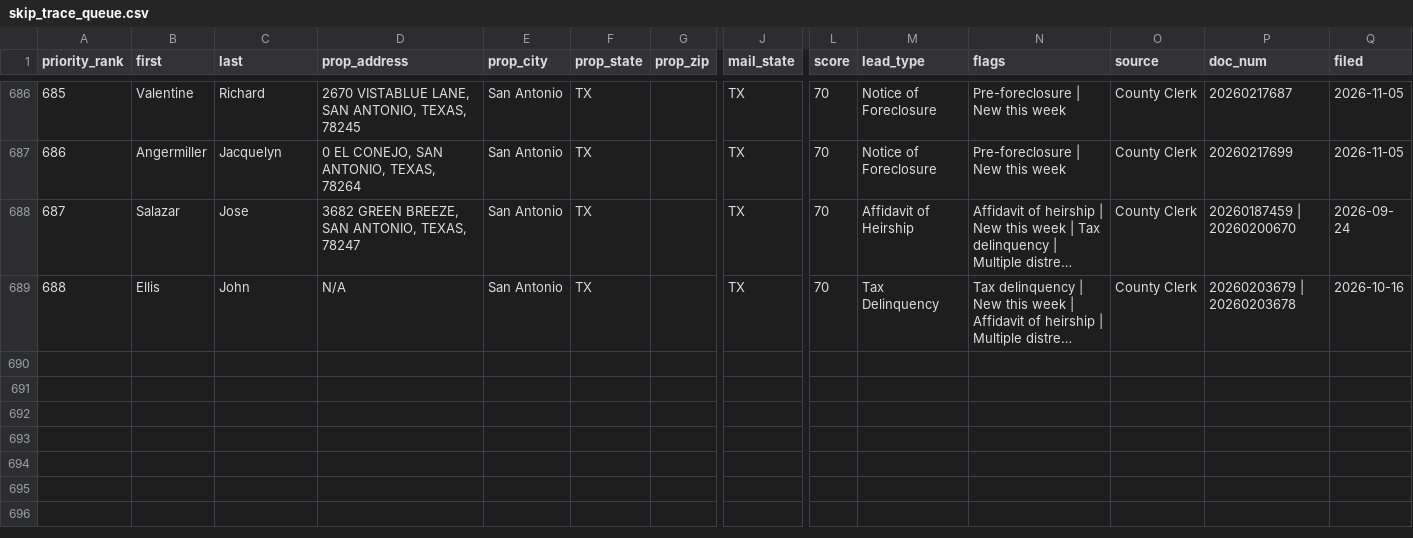
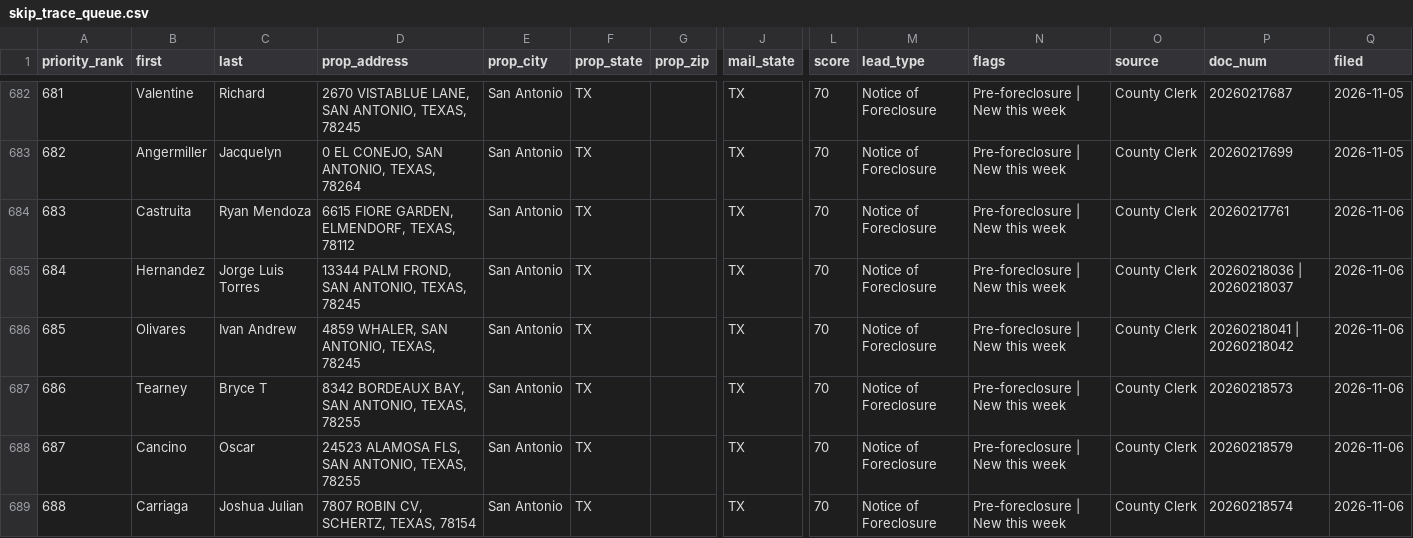
Before and after one commit to MavericktheInvestor/Bexar-Scraped-Leads, a CSV file: data/skip_trace_queue.csv, drawn as a sheet; only a part is shown, gaps mark what is left out; the shorter side is filled out with more unchanged rows; long unchanged cells end in …; rows hold the shown columns only; the diff covers the shown part only; the diff names each change by its address in the sheet, - before the commit and + after, or states it on an @@ line.

```diff
--- a/data/skip_trace_queue.csv
+++ b/data/skip_trace_queue.csv
@@ column A (priority_rank) renumbered between rows 2 and 693 @@
+row 684: 683 | Castruita | Ryan Mendoza | 6615 FIORE GARDEN, ELMENDORF, TEXAS, 78112 | San Antonio | TX |  | TX | 70 | Notice of Foreclosure | Pre-foreclosure | New this week | County Clerk | 20260217761 | 2026-11-06
+row 685: 684 | Hernandez | Jorge Luis Torres | 13344 PALM FROND, SAN ANTONIO, TEXAS, 78245 | San Antonio | TX |  | TX | 70 | Notice of Foreclosure | Pre-foreclosure | New this week | County Clerk | 20260218036 | 20260218037 | 2026-11-06
+row 686: 685 | Olivares | Ivan Andrew | 4859 WHALER, SAN ANTONIO, TEXAS, 78245 | San Antonio | TX |  | TX | 70 | Notice of Foreclosure | Pre-foreclosure | New this week | County Clerk | 20260218041 | 20260218042 | 2026-11-06
+row 687: 686 | Tearney | Bryce T | 8342 BORDEAUX BAY, SAN ANTONIO, TEXAS, 78255 | San Antonio | TX |  | TX | 70 | Notice of Foreclosure | Pre-foreclosure | New this week | County Clerk | 20260218573 | 2026-11-06
+row 688: 687 | Cancino | Oscar | 24523 ALAMOSA FLS, SAN ANTONIO, TEXAS, 78255 | San Antonio | TX |  | TX | 70 | Notice of Foreclosure | Pre-foreclosure | New this week | County Clerk | 20260218579 | 2026-11-06
+row 689: 688 | Carriaga | Joshua Julian | 7807 ROBIN CV, SCHERTZ, TEXAS, 78154 | San Antonio | TX |  | TX | 70 | Notice of Foreclosure | Pre-foreclosure | New this week | County Clerk | 20260218574 | 2026-11-06
```
Also changed, not shown: 3 added rows and 4 removed rows elsewhere in this file.
